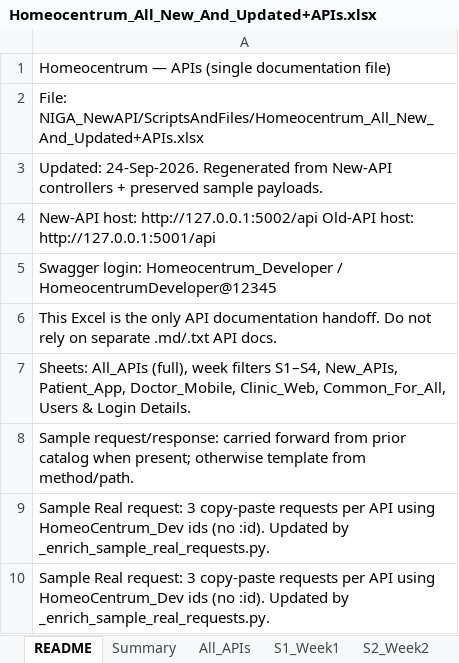
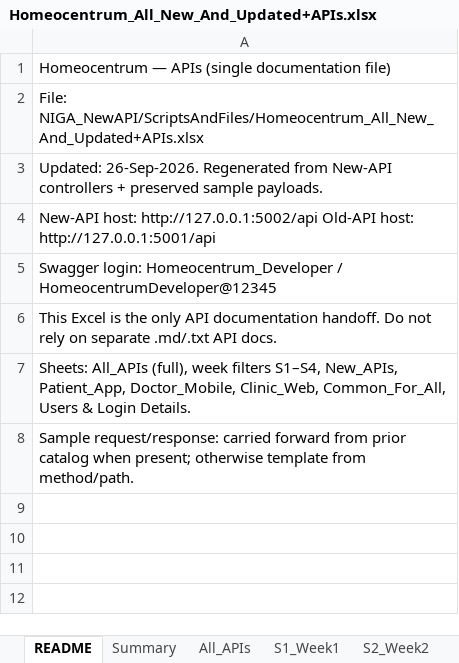
Before and after one commit to octazentechnologies-dot/NIGA_NewAPI, an Excel workbook: ScriptsAndFiles/Homeocentrum_All_New_And_Updated+APIs.xlsx, sheet README, drawn as a sheet; values as stored, in another font and other column widths than the file's, no borders; the diff names each change by its address in the sheet, - before the commit and + after, or states it on an @@ line.

```diff
--- a/ScriptsAndFiles/Homeocentrum_All_New_And_Updated+APIs.xlsx (sheet README)
+++ b/ScriptsAndFiles/Homeocentrum_All_New_And_Updated+APIs.xlsx (sheet README)
-A3: Updated: 24-Sep-2026. Regenerated from…
+A3: Updated: 26-Sep-2026. Regenerated from…
-row 9: Sample Real request: 3 copy-paste requests per API using HomeoCentrum_Dev ids (no :id). Updated by _enrich_sample_real_requests.py.
-row 10: Sample Real request: 3 copy-paste requests per API using HomeoCentrum_Dev ids (no :id). Updated by _enrich_sample_real_requests.py.
```
Also changed, not shown: sheet All_APIs, sheet New_APIs, sheet Clinic_Web, sheet Doctor_Mobile, sheet Platform, sheet S4_Week4, 6 more sheets, 18 other files.
